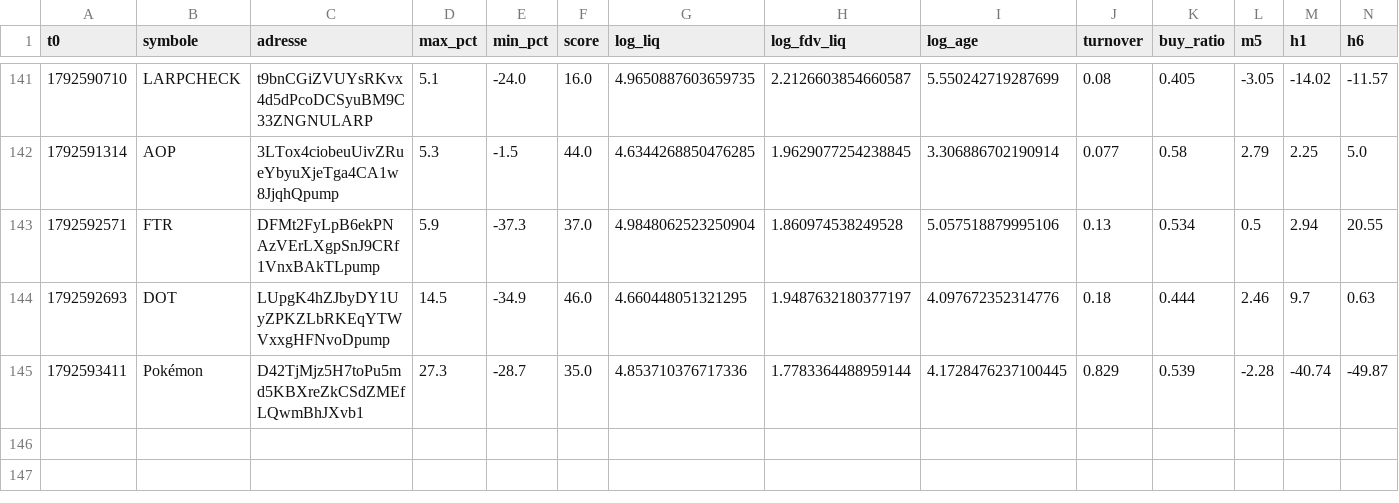
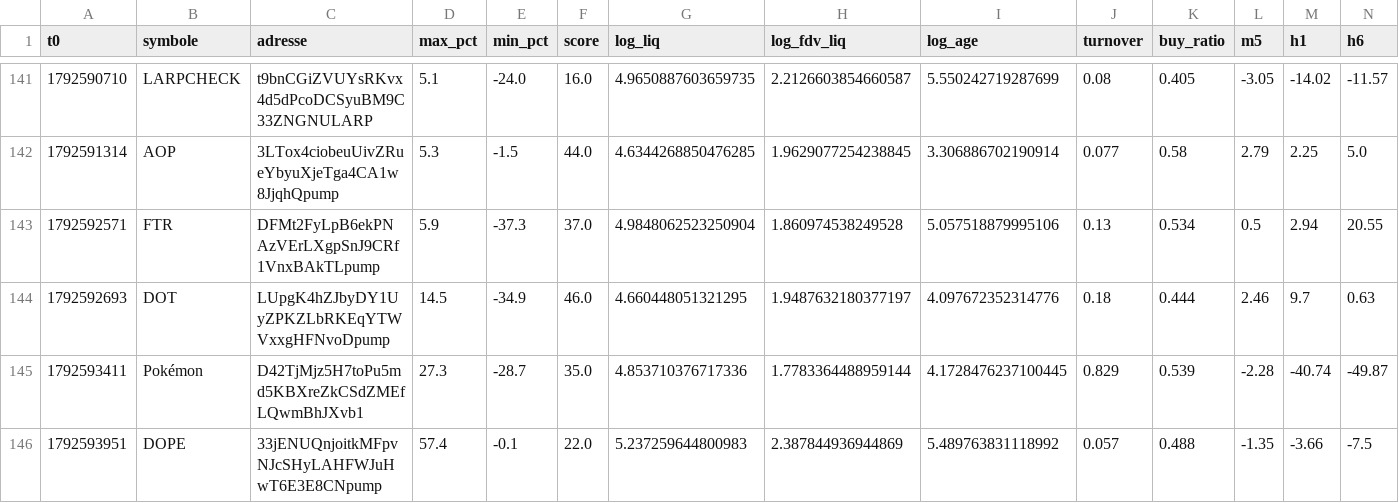
Before and after one commit to oshua888/memebot-, a CSV file: observations.csv, drawn as a sheet; only a part is shown, gaps mark what is left out; rows hold the shown columns only; the diff names each change by its address in the sheet, - before the commit and + after, or states it on an @@ line.

```diff
--- a/observations.csv
+++ b/observations.csv
+row 146: 1792593951 | DOPE | 33jENUQnjoitkMFpvNJcSHyLAHFWJuHwT6E3E8CNpump | 57.4 | -0.1 | 22.0 | 5.237259644800983 | 2.387844936944869 | 5.489763831118992 | 0.057 | 0.488 | -1.35 | -3.66 | -7.5
```
Also changed, not shown: 4 other files.
